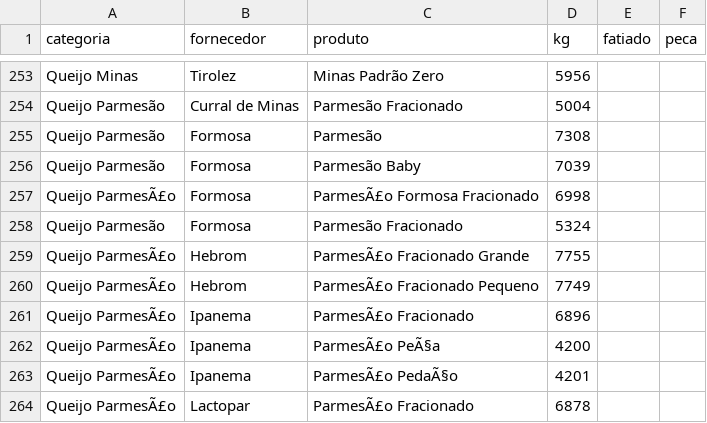
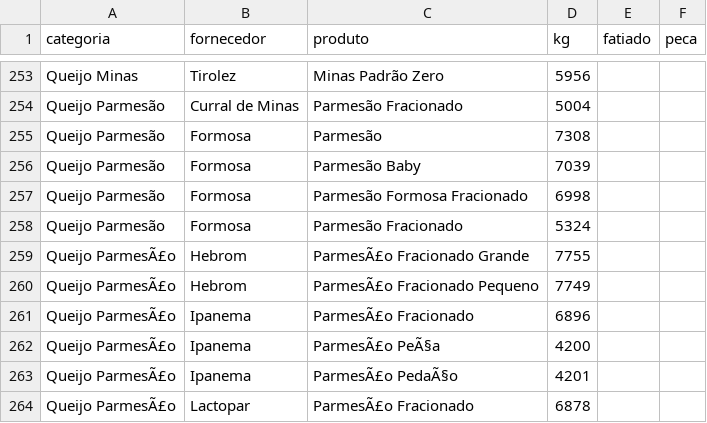
Before and after one commit to Pinps25/KG, a CSV file: Dados.csv, drawn as a sheet; only a part is shown, gaps mark what is left out.

Commit message:
Edita Parmesão Formosa Fracionado (Formosa)

```diff
--- a/Dados.csv
+++ b/Dados.csv
@@ -256,3 +256,3 @@ Queijo Parmesão,Formosa,Parmesão,7308,,
 Queijo Parmesão,Formosa,Parmesão Baby,7039,,
-Queijo ParmesÃ£o,Formosa,ParmesÃ£o Formosa Fracionado,6998,,
+Queijo Parmesão,Formosa,Parmesão Formosa Fracionado,6998,,
 Queijo Parmesão,Formosa,Parmesão Fracionado,5324,,
```
